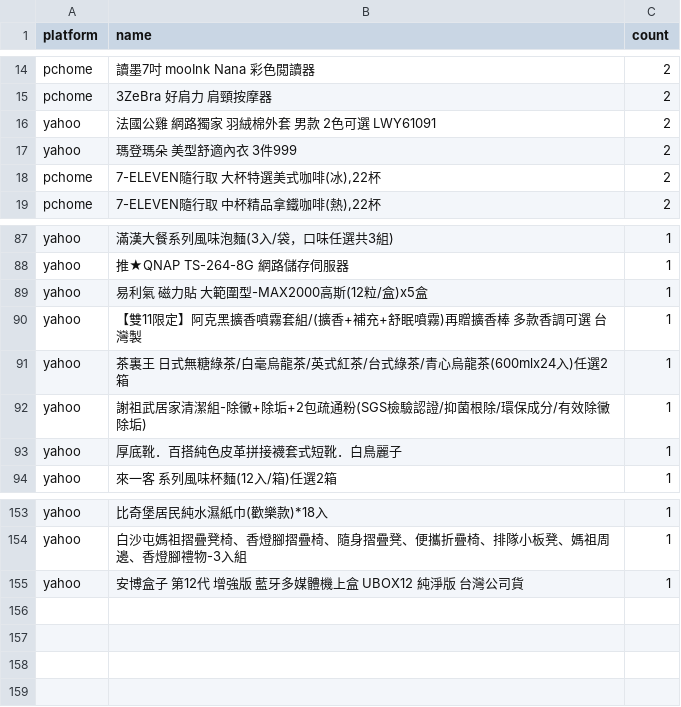
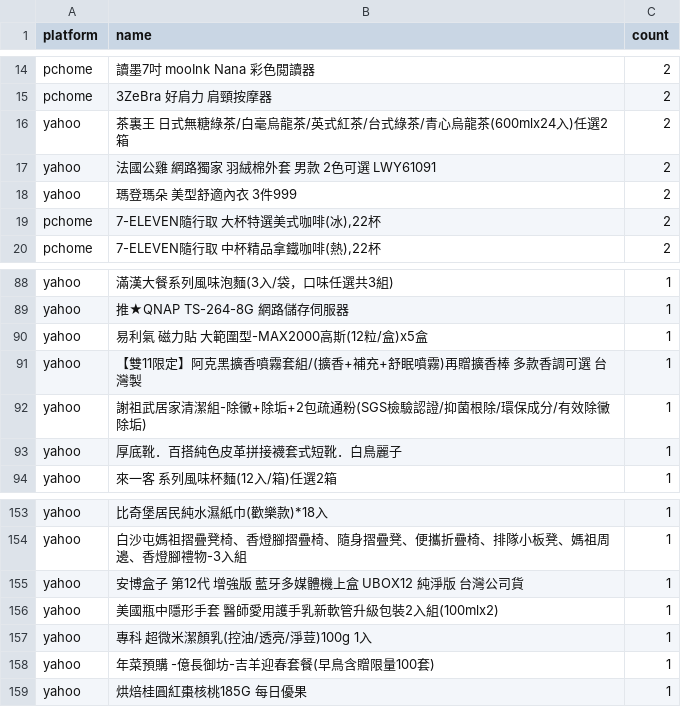
Before and after one commit to jerrycp-lab/momo-sales-monitor, a CSV file: compare/data/unknown_brands.csv, drawn as a sheet; only a part is shown, gaps mark what is left out.

Commit message:
auto: 2026-11-23 00:05 [compare:yahoo] 資料更新

```diff
--- a/compare/data/unknown_brands.csv
+++ b/compare/data/unknown_brands.csv
@@ -15,2 +15,3 @@ pchome,讀墨7吋 mooInk Nana 彩色閲讀器,2
 pchome,3ZeBra 好肩力 肩頸按摩器,2
+yahoo,茶裏王 日式無糖綠茶/白毫烏龍茶/英式紅茶/台式綠茶/青心烏龍茶(600mlx24入)任選2箱,2
 yahoo,法國公雞 網路獨家 羽絨棉外套 男款 2色可選 LWY61091,2
@@ -90,3 +91,2 @@ yahoo,易利氣 磁力貼 大範圍型-MAX2000高斯(12粒/盒)x5盒,1
 yahoo,【雙11限定】阿克黑擴香噴霧套組/(擴香+補充+舒眠噴霧)再贈擴香棒 多款香調可選 台灣製,1
-yahoo,茶裏王 日式無糖綠茶/白毫烏龍茶/英式紅茶/台式綠茶/青心烏龍茶(600mlx24入)任選2箱,1
 yahoo,謝祖武居家清潔組-除黴+除垢+2包疏通粉(SGS檢驗認證/抑菌根除/環保成分/有效除黴除垢),1
@@ -155 +155,5 @@ yahoo,白沙屯媽祖摺疊凳椅、香燈腳摺疊椅、隨身摺疊凳、便
 yahoo,安博盒子 第12代 增強版 藍牙多媒體機上盒 UBOX12 純淨版 台灣公司貨,1
+yahoo,美國瓶中隱形手套 醫師愛用護手乳新軟管升級包裝2入組(100mlx2),1
+yahoo,專科 超微米潔顏乳(控油/透亮/淨荳)100g 1入,1
+yahoo,年菜預購 -億長御坊-吉羊迎春套餐(早鳥含贈限量100套),1
+yahoo,烘焙桂圓紅棗核桃185G 每日優果,1
```
Also changed, not shown: 3 other files.
